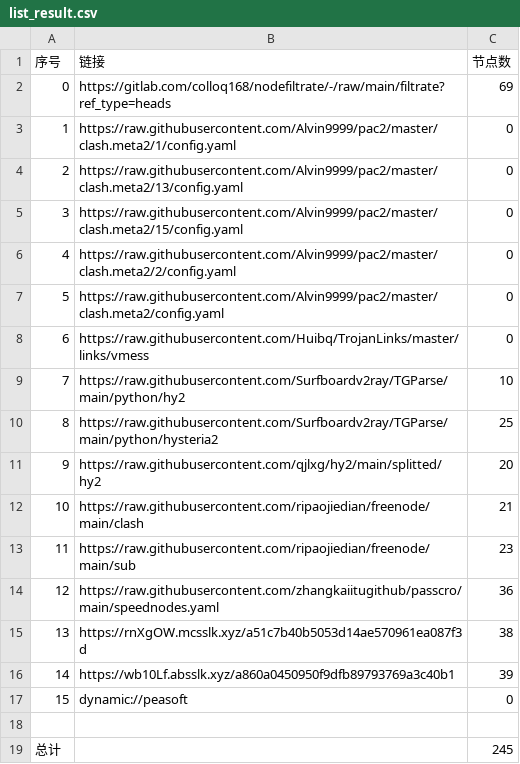
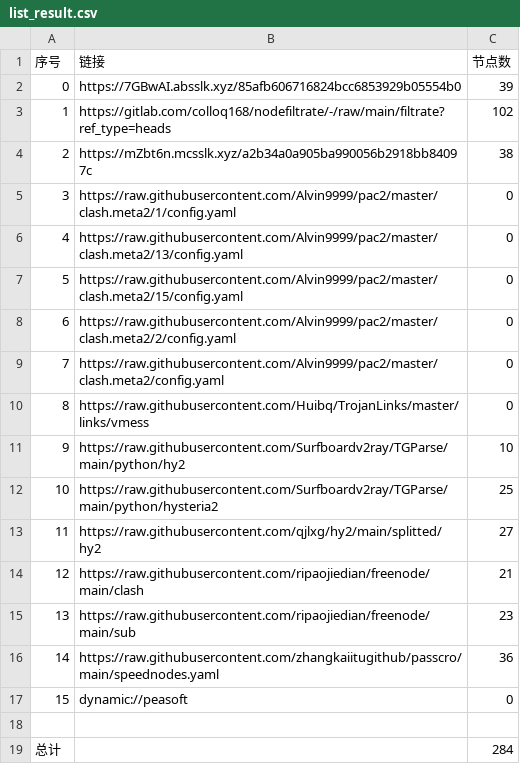
Before and after one commit to aee1996a/NoMoreWalls, a CSV file: list_result.csv, drawn as a sheet; removed rows and columns are numbered as before the commit, all else as after; the diff names each change by its address in the sheet, - before the commit and + after, or states it on an @@ line.

```diff
--- a/list_result.csv
+++ b/list_result.csv
+row 2: 0 | https://7GBwAI.absslk.xyz/85afb606716824bcc6853929b05554b0 | 39
@@ column A (序号) renumbered between rows 3 and 16 @@
-C3 (节点数): 69
+C3 (节点数): 102
+row 4: 2 | https://mZbt6n.mcsslk.xyz/a2b34a0a905ba990056b2918bb84097c | 38
-C13 (节点数): 20
+C13 (节点数): 27
-row 15: 13 | https://rnXgOW.mcsslk.xyz/a51c7b40b5053d14ae570961ea087f3d | 38
-row 16: 14 | https://wb10Lf.absslk.xyz/a860a0450950f9dfb89793769a3c40b1 | 39
-C19 (节点数): 245
+C19 (节点数): 284
```
Also changed, not shown: 30 other files.
